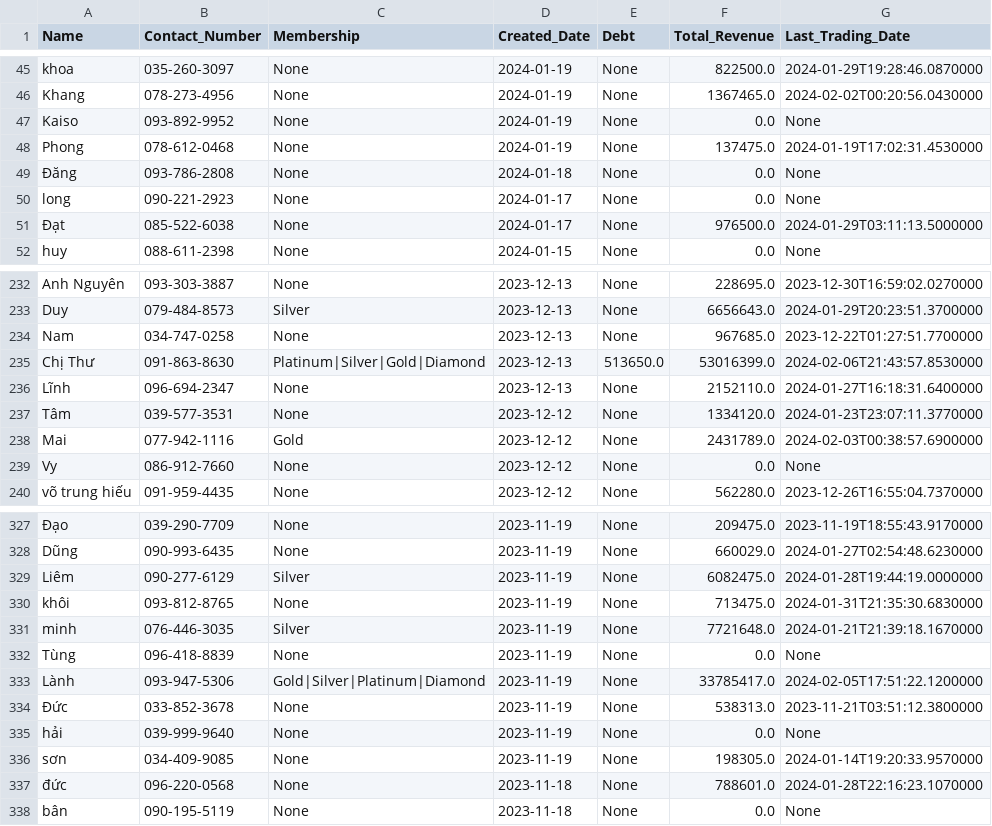
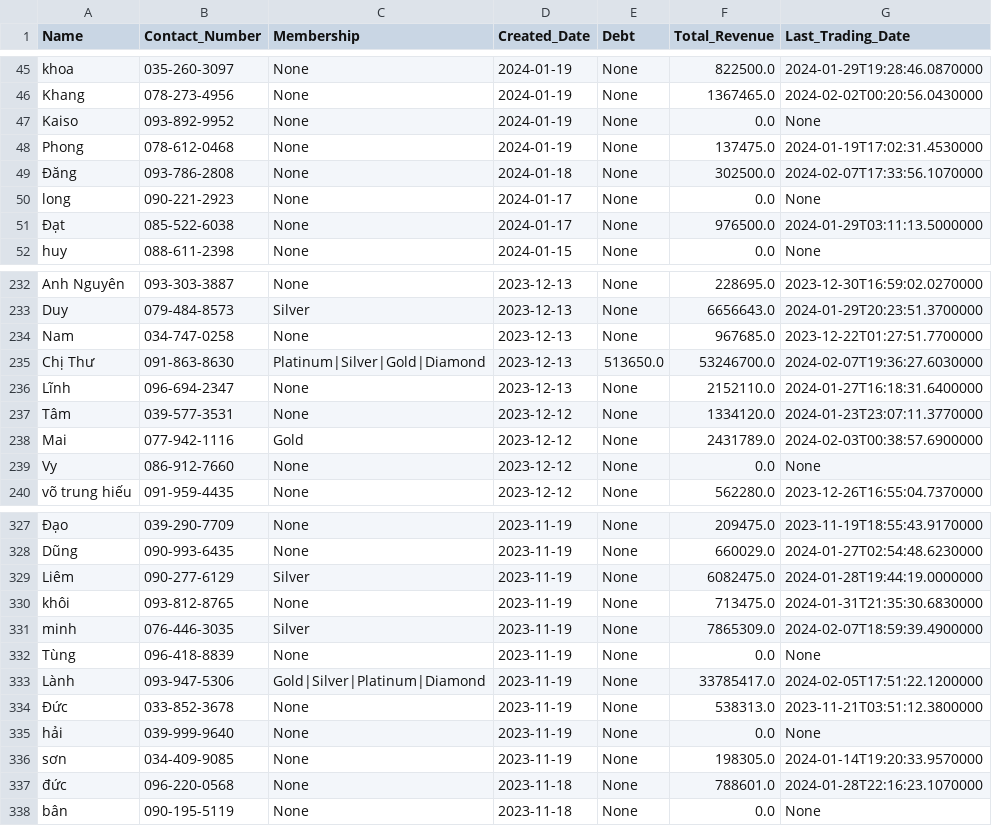
Before and after one commit to johntrinhnhat/72-Billiards-Club, a CSV file: kioviet_customer.csv, drawn as a sheet; only a part is shown, gaps mark what is left out.

```diff
--- a/kioviet_customer.csv
+++ b/kioviet_customer.csv
@@ -48,3 +48,3 @@ Kaiso,093-892-9952,None,2024-01-19,None,0.0,None
 Phong,078-612-0468,None,2024-01-19,None,137475.0,2024-01-19T17:02:31.4530000
-Đăng,093-786-2808,None,2024-01-18,None,0.0,None
+Đăng,093-786-2808,None,2024-01-18,None,302500.0,2024-02-07T17:33:56.1070000
 long,090-221-2923,None,2024-01-17,None,0.0,None
@@ -234,3 +234,3 @@ Duy,079-484-8573,Silver,2023-12-13,None,6656643.0,2024-01-29T20:23:51.3700000
 Nam,034-747-0258,None,2023-12-13,None,967685.0,2023-12-22T01:27:51.7700000
-Chị Thư,091-863-8630,Platinum|Silver|Gold|Diamond,2023-12-13,513650.0,53016399.0,2024-02-06T21:43:57.8530000
+Chị Thư,091-863-8630,Platinum|Silver|Gold|Diamond,2023-12-13,513650.0,53246700.0,2024-02-07T19:36:27.6030000
 Lĩnh,096-694-2347,None,2023-12-13,None,2152110.0,2024-01-27T16:18:31.6400000
@@ -330,3 +330,3 @@ Liêm,090-277-6129,Silver,2023-11-19,None,6082475.0,2024-01-28T19:44:19.0000000
 khôi,093-812-8765,None,2023-11-19,None,713475.0,2024-01-31T21:35:30.6830000
-minh,076-446-3035,Silver,2023-11-19,None,7721648.0,2024-01-21T21:39:18.1670000
+minh,076-446-3035,Silver,2023-11-19,None,7865309.0,2024-02-07T18:59:39.4900000
 Tùng,096-418-8839,None,2023-11-19,None,0.0,None
```
Also changed, not shown: kioviet.csv.
